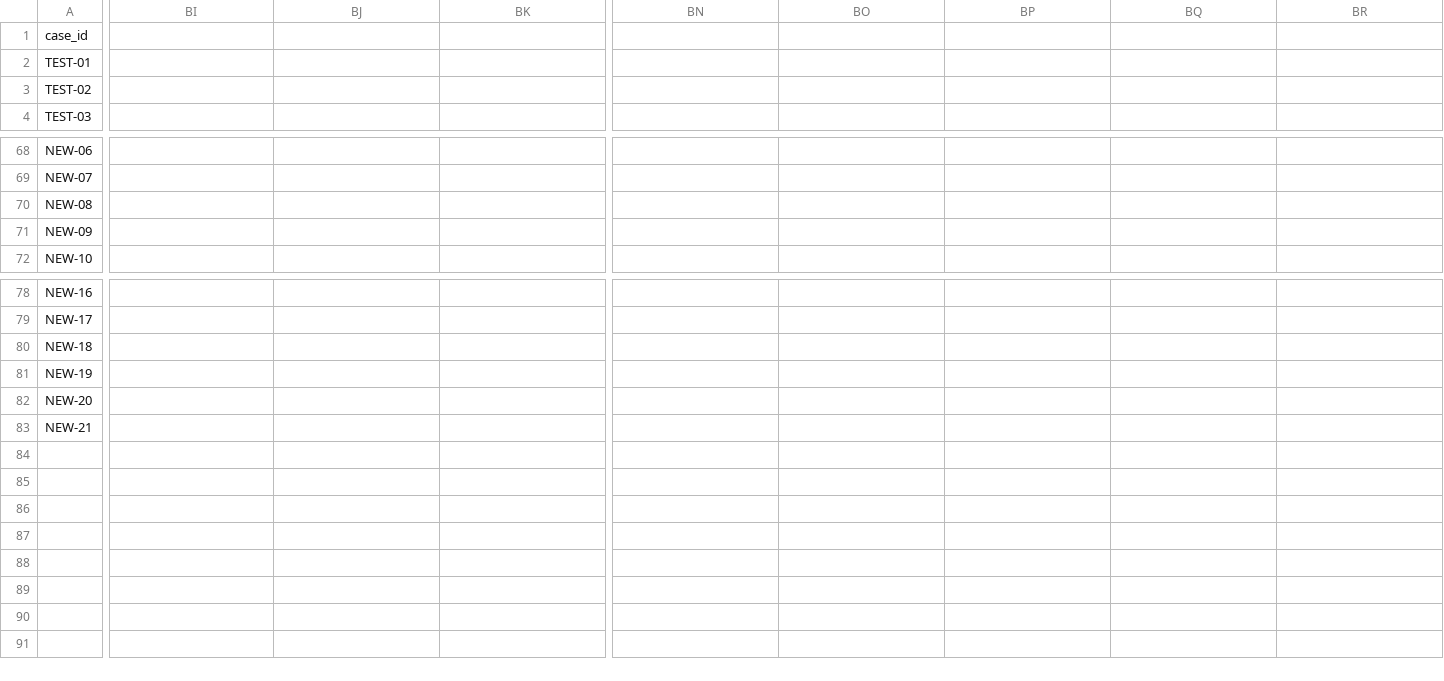
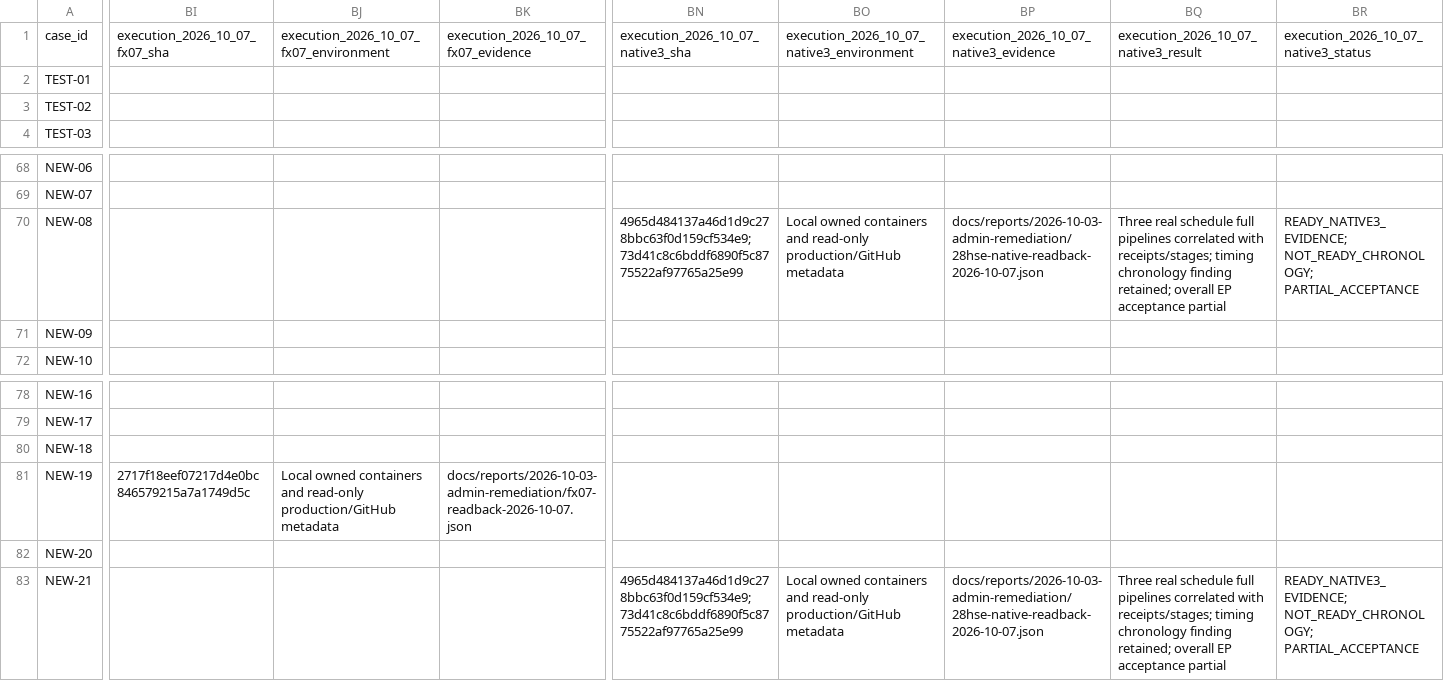
Before and after one commit to YNWAforever/earnestproperty, a CSV file: docs/reports/2026-10-03-admin-remediation/EarnestProperty_UAT_Matrix_2026-10-03.csv, drawn as a sheet; only a part is shown, gaps mark what is left out; the diff covers the shown part only; the diff names each change by its address in the sheet, - before the commit and + after, or states it on an @@ line.

Commit message:
docs(audit): append FX-07 and native schedule readback evidence

```diff
--- a/docs/reports/2026-10-03-admin-remediation/EarnestProperty_UAT_Matrix_2026-10-03.csv
+++ b/docs/reports/2026-10-03-admin-remediation/EarnestProperty_UAT_Matrix_2026-10-03.csv
-BI1: (empty)
+BI1: execution_2026_10_07_fx07_sha
-BJ1: (empty)
+BJ1: execution_2026_10_07_fx07_environment
-BK1: (empty)
+BK1: execution_2026_10_07_fx07_evidence
-BN1: (empty)
+BN1: execution_2026_10_07_native3_sha
-BO1: (empty)
+BO1: execution_2026_10_07_native3_environment
-BP1: (empty)
+BP1: execution_2026_10_07_native3_evidence
-BQ1: (empty)
+BQ1: execution_2026_10_07_native3_result
-BR1: (empty)
+BR1: execution_2026_10_07_native3_status
-BN70: (empty)
+BN70: 4965d484137a46d1d9c278bbc63f0d159cf534e9;73d41c8c6bddf6890f5c8775522af97765a25e99
-BO70: (empty)
+BO70: Local owned containers and read-only production/GitHub metadata
-BP70: (empty)
+BP70: docs/reports/2026-10-03-admin-remediation/28hse-native-readback-2026-10-07.json
-BQ70: (empty)
+BQ70: Three real schedule full pipelines correlated with receipts/stages; timing chronology finding retained; overall EP acceptance partial
-BR70: (empty)
+BR70: READY_NATIVE3_EVIDENCE; NOT_READY_CHRONOLOGY; PARTIAL_ACCEPTANCE
-BI81: (empty)
+BI81: 2717f18eef07217d4e0bc846579215a7a1749d5c
-BJ81: (empty)
+BJ81: Local owned containers and read-only production/GitHub metadata
-BK81: (empty)
+BK81: docs/reports/2026-10-03-admin-remediation/fx07-readback-2026-10-07.json
-BN83: (empty)
+BN83: 4965d484137a46d1d9c278bbc63f0d159cf534e9;73d41c8c6bddf6890f5c8775522af97765a25e99
-BO83: (empty)
+BO83: Local owned containers and read-only production/GitHub metadata
-BP83: (empty)
+BP83: docs/reports/2026-10-03-admin-remediation/28hse-native-readback-2026-10-07.json
-BQ83: (empty)
+BQ83: Three real schedule full pipelines correlated with receipts/stages; timing chronology finding retained; overall EP acceptance partial
-BR83: (empty)
+BR83: READY_NATIVE3_EVIDENCE; NOT_READY_CHRONOLOGY; PARTIAL_ACCEPTANCE
```
Also changed, not shown: 4 edited cells elsewhere in this file, docs/reports/2026-10-03-admin-remediation/EarnestProperty_Remediation_Traceability_2026-10-03.csv, 5 other files.
